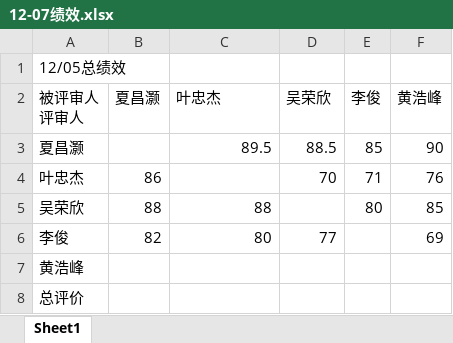
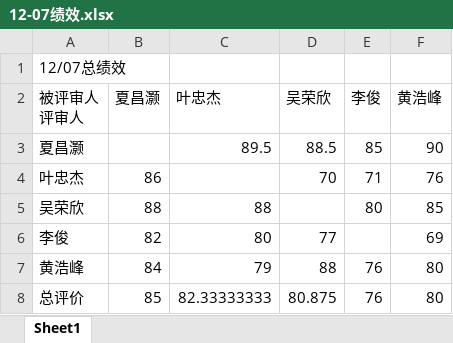
Before and after one commit to PRD2018-G10/TeachingAssistWebsiteProject, an Excel workbook: 非受控文档/3绩效/12月07日/12-07绩效.xlsx, sheet Sheet1, drawn as a sheet; values as stored, in another font and other column widths than the file's, no borders; the diff names each change by its address in the sheet, - before the commit and + after, or states it on an @@ line.

Commit message:
Update 12-07绩效.xlsx

```diff
--- a/非受控文档/3绩效/12月07日/12-07绩效.xlsx (sheet Sheet1)
+++ b/非受控文档/3绩效/12月07日/12-07绩效.xlsx (sheet Sheet1)
-A1 (被评审人 评审人): 12/05总绩效
+A1 (被评审人 评审人): 12/07总绩效
-B7 (夏昌灏): (empty)
+B7 (夏昌灏): 84
-C7 (叶忠杰): (empty)
+C7 (叶忠杰): 79
-D7 (吴荣欣): (empty)
+D7 (吴荣欣): 88
-E7:E8 (李俊): (empty)
+E7:E8 (李俊): 76
-F7:F8 (黄浩峰): (empty)
+F7:F8 (黄浩峰): 80
-B8 (夏昌灏): (empty)
+B8 (夏昌灏): 85
-C8 (叶忠杰): (empty)
+C8 (叶忠杰): 82.33333333
-D8 (吴荣欣): (empty)
+D8 (吴荣欣): 80.875
```
